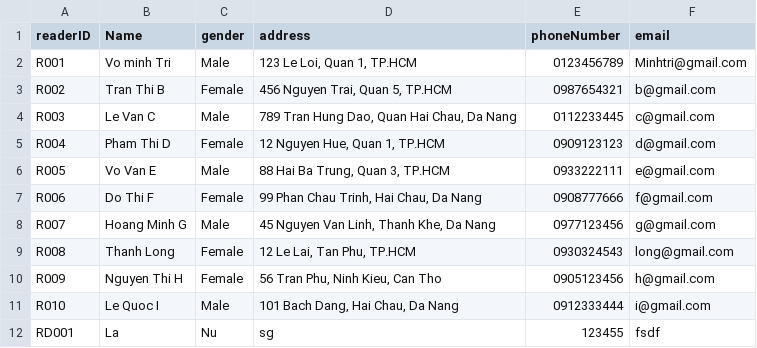
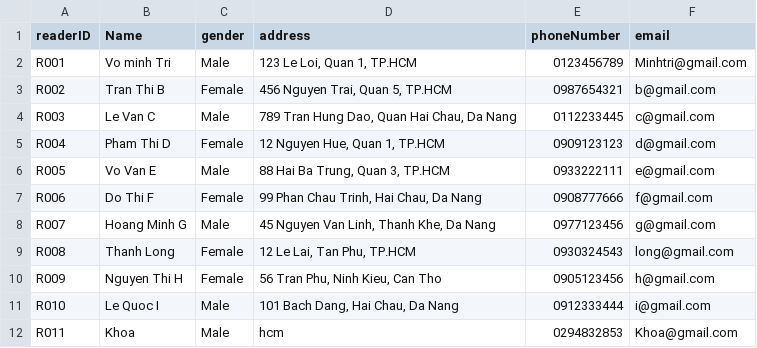
Before and after one commit to MinhhTrii2416/Project_OOP, a CSV file: data/Reader.csv, drawn as a sheet; removed rows and columns are numbered as before the commit, all else as after; the diff names each change by its address in the sheet, - before the commit and + after, or states it on an @@ line.

Commit message:
Sửa: tự động tạo ID khi tạo Reader, thêm logic check email và check phone number cho person

```diff
--- a/data/Reader.csv
+++ b/data/Reader.csv
-row 12: RD001 | La | Nu | sg | 123455 | fsdf
+row 12: R011 | Khoa | Male | hcm | 0294832853 | Khoa@gmail.com
```
Also changed, not shown: 2 other files.
